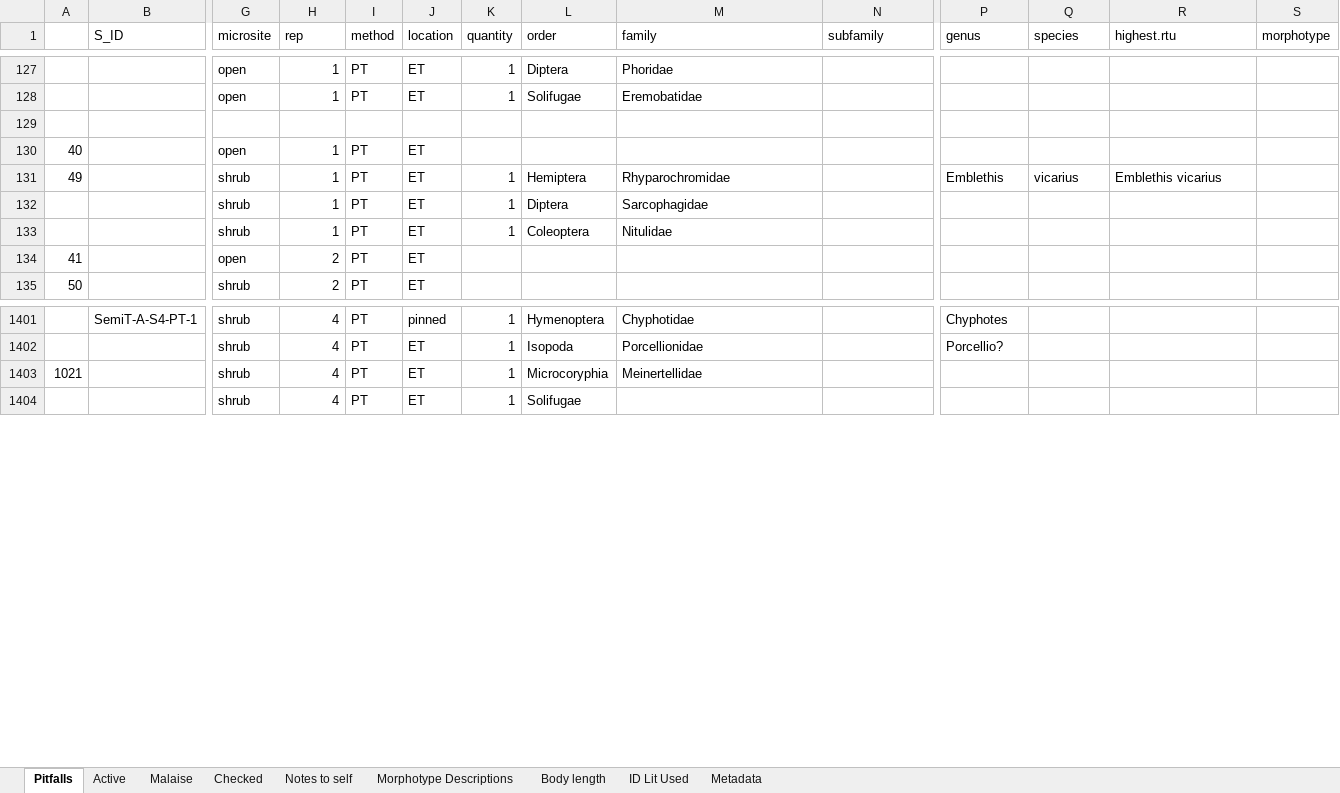
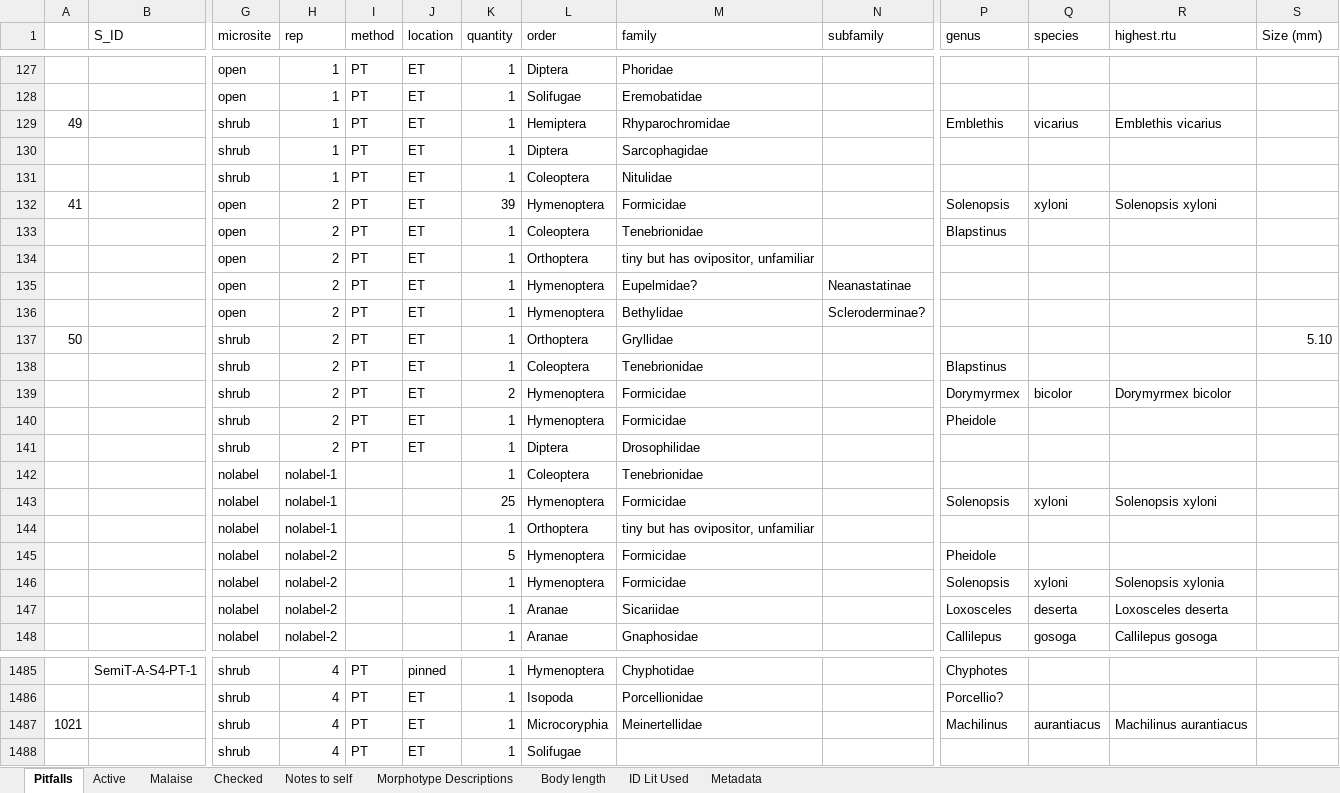
Before and after one commit to jennabraun/prey_item_survey, an Excel workbook: Raw Data/Arthropod_data.xlsx, sheet Pitfalls, drawn as a sheet; only a part is shown, gaps mark what is left out; values as stored, in another font and other column widths than the file's, no borders; removed rows and columns are numbered as before the commit, all else as after; rows hold the shown columns only; the diff covers the shown part only; the diff names each change by its address in the sheet, - before the commit and + after, or states it on an @@ line.

Commit message:
Update Arthropod_data.xlsx

```diff
--- a/Raw Data/Arthropod_data.xlsx (sheet Pitfalls)
+++ b/Raw Data/Arthropod_data.xlsx (sheet Pitfalls)
-S1: morphotype
+S1: Size (mm)
-row 129: (empty)
-row 130: 40 |  | open | 1 | PT | ET
-K132 (quantity): (empty)
+K132 (quantity): 39
-L132 (order): (empty)
+L132 (order): Hymenoptera
-M132 (family): (empty)
+M132 (family): Formicidae
-P132 (genus): (empty)
+P132 (genus): Solenopsis
-Q132 (species): (empty)
+Q132 (species): xyloni
-R132 (highest.rtu): (empty)
+R132 (highest.rtu): Solenopsis xyloni
+row 133:  |  | open | 2 | PT | ET | 1 | Coleoptera | Tenebrionidae |  | Blapstinus
+row 134:  |  | open | 2 | PT | ET | 1 | Orthoptera | tiny but has ovipositor, unfamiliar
+row 135:  |  | open | 2 | PT | ET | 1 | Hymenoptera | Eupelmidae? | Neanastatinae
+row 136:  |  | open | 2 | PT | ET | 1 | Hymenoptera | Bethylidae | Scleroderminae?
-K137 (quantity): (empty)
+K137 (quantity): 1
-L137 (order): (empty)
+L137 (order): Orthoptera
-M137 (family): (empty)
+M137 (family): Gryllidae
-S137 (Size (mm)): (empty)
+S137 (Size (mm)): 5.10
+row 138:  |  | shrub | 2 | PT | ET | 1 | Coleoptera | Tenebrionidae |  | Blapstinus
+row 139:  |  | shrub | 2 | PT | ET | 2 | Hymenoptera | Formicidae |  | Dorymyrmex | bicolor | Dorymyrmex bicolor
+row 140:  |  | shrub | 2 | PT | ET | 1 | Hymenoptera | Formicidae |  | Pheidole
+row 141:  |  | shrub | 2 | PT | ET | 1 | Diptera | Drosophilidae
+row 142:  |  | nolabel | nolabel-1 |  |  | 1 | Coleoptera | Tenebrionidae
+row 143:  |  | nolabel | nolabel-1 |  |  | 25 | Hymenoptera | Formicidae |  | Solenopsis | xyloni | Solenopsis xyloni
+row 144:  |  | nolabel | nolabel-1 |  |  | 1 | Orthoptera | tiny but has ovipositor, unfamiliar
+row 145:  |  | nolabel | nolabel-2 |  |  | 5 | Hymenoptera | Formicidae |  | Pheidole
+row 146:  |  | nolabel | nolabel-2 |  |  | 1 | Hymenoptera | Formicidae |  | Solenopsis | xyloni | Solenopsis xylonia
+row 147:  |  | nolabel | nolabel-2 |  |  | 1 | Aranae | Sicariidae |  | Loxosceles | deserta | Loxosceles deserta
+row 148:  |  | nolabel | nolabel-2 |  |  | 1 | Aranae | Gnaphosidae |  | Callilepus | gosoga | Callilepus gosoga
-P1487 (genus): (empty)
+P1487 (genus): Machilinus
-Q1487 (species): (empty)
+Q1487 (species): aurantiacus
-R1487 (highest.rtu): (empty)
+R1487 (highest.rtu): Machilinus aurantiacus
```
Also changed, not shown: 73 added rows, 2 removed rows and 79 edited cells elsewhere in this sheet, sheet Active, sheet Notes to self.
